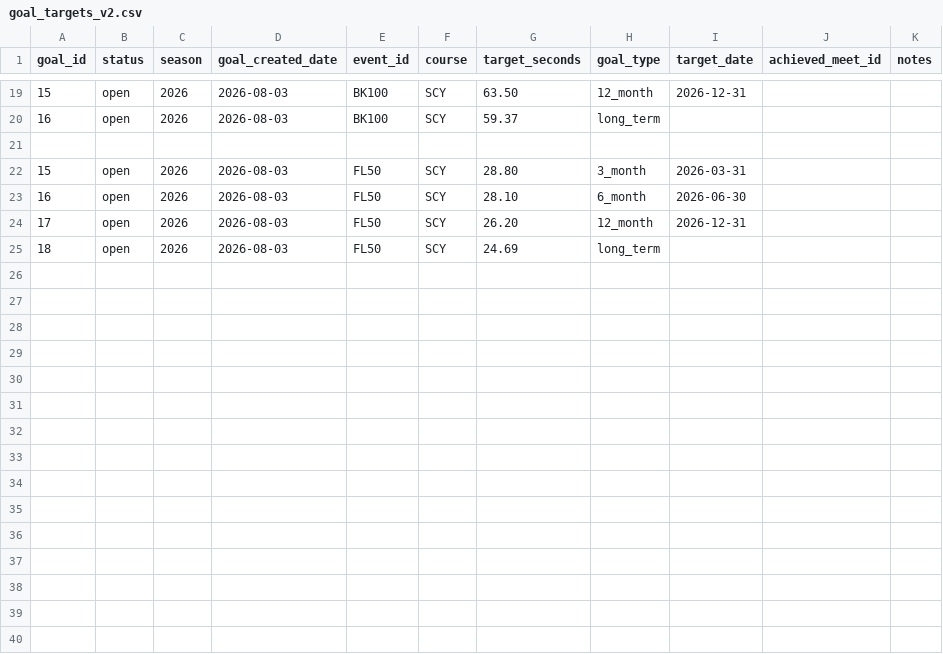
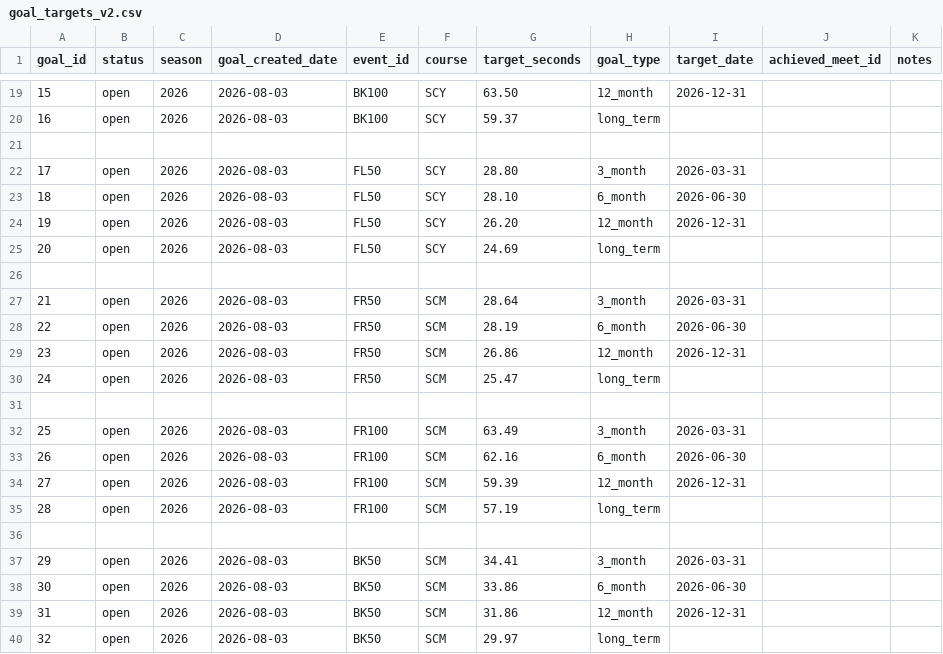
Before and after one commit to brightonbws/swimming-analytics, a CSV file: seeds/goal_targets_v2.csv, drawn as a sheet; only a part is shown, gaps mark what is left out; the diff covers the shown part only.

Commit message:
add SCM goals

```diff
--- a/seeds/goal_targets_v2.csv
+++ b/seeds/goal_targets_v2.csv
@@ -21,5 +21,20 @@ goal_id,status,season,goal_created_date,event_id,course,target_seconds,goal_type
 
-15,open,2026,2026-08-03,FL50,SCY,28.80,3_month,2026-03-31,,
-16,open,2026,2026-08-03,FL50,SCY,28.10,6_month,2026-06-30,,
-17,open,2026,2026-08-03,FL50,SCY,26.20,12_month,2026-12-31,,
-18,open,2026,2026-08-03,FL50,SCY,24.69,long_term,,,
+17,open,2026,2026-08-03,FL50,SCY,28.80,3_month,2026-03-31,,
+18,open,2026,2026-08-03,FL50,SCY,28.10,6_month,2026-06-30,,
+19,open,2026,2026-08-03,FL50,SCY,26.20,12_month,2026-12-31,,
+20,open,2026,2026-08-03,FL50,SCY,24.69,long_term,,,
+
+21,open,2026,2026-08-03,FR50,SCM,28.64,3_month,2026-03-31,,
+22,open,2026,2026-08-03,FR50,SCM,28.19,6_month,2026-06-30,,
+23,open,2026,2026-08-03,FR50,SCM,26.86,12_month,2026-12-31,,
+24,open,2026,2026-08-03,FR50,SCM,25.47,long_term,,,
+
+25,open,2026,2026-08-03,FR100,SCM,63.49,3_month,2026-03-31,,
+26,open,2026,2026-08-03,FR100,SCM,62.16,6_month,2026-06-30,,
+27,open,2026,2026-08-03,FR100,SCM,59.39,12_month,2026-12-31,,
+28,open,2026,2026-08-03,FR100,SCM,57.19,long_term,,,
+
+29,open,2026,2026-08-03,BK50,SCM,34.41,3_month,2026-03-31,,
+30,open,2026,2026-08-03,BK50,SCM,33.86,6_month,2026-06-30,,
+31,open,2026,2026-08-03,BK50,SCM,31.86,12_month,2026-12-31,,
+32,open,2026,2026-08-03,BK50,SCM,29.97,long_term,,,
```
Also changed, not shown: 10 added rows elsewhere in this file.
